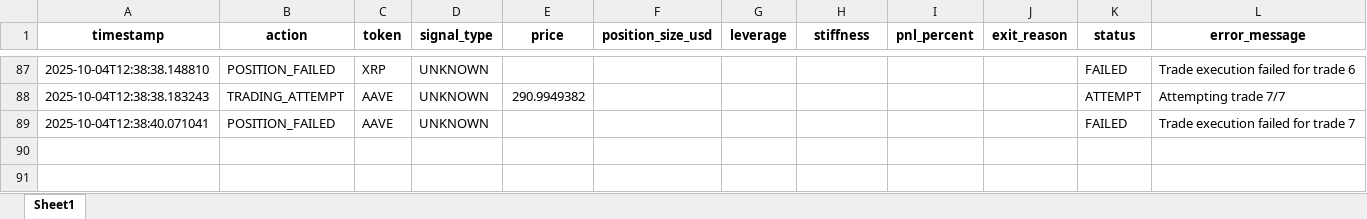
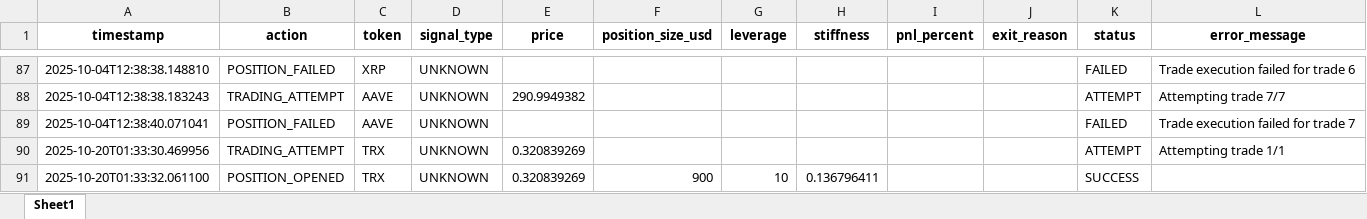
Before and after one commit to davidoguarin/Momentum-EMA_Differentials, an Excel workbook: results/real_trading_log.xlsx, sheet Sheet1, drawn as a sheet; only a part is shown, gaps mark what is left out; values as stored, in another font and other column widths than the file's, no borders; the diff names each change by its address in the sheet, - before the commit and + after, or states it on an @@ line.

```diff
--- a/results/real_trading_log.xlsx (sheet Sheet1)
+++ b/results/real_trading_log.xlsx (sheet Sheet1)
+row 90: 2025-10-20T01:33:30.469956 | TRADING_ATTEMPT | TRX | UNKNOWN | 0.320839269 |  |  |  |  |  | ATTEMPT | Attempting trade 1/1
+row 91: 2025-10-20T01:33:32.061100 | POSITION_OPENED | TRX | UNKNOWN | 0.320839269 | 900 | 10 | 0.136796411 |  |  | SUCCESS
```
Also changed, not shown: results/momentum_portfolio_simulation_latest.xlsx, 4 other files.
